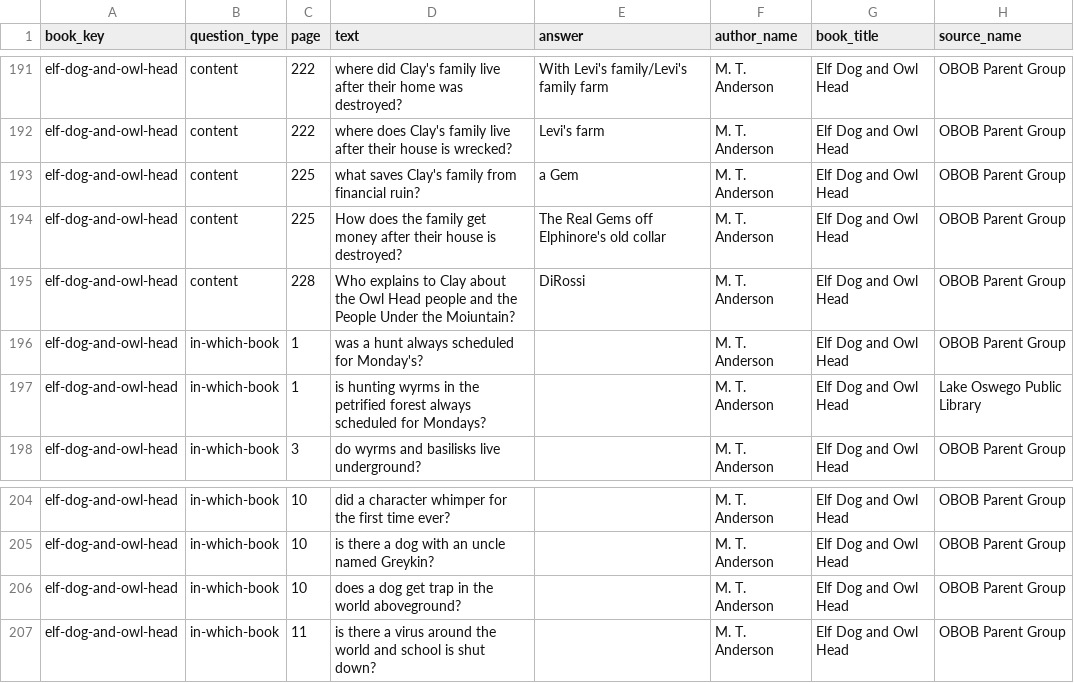
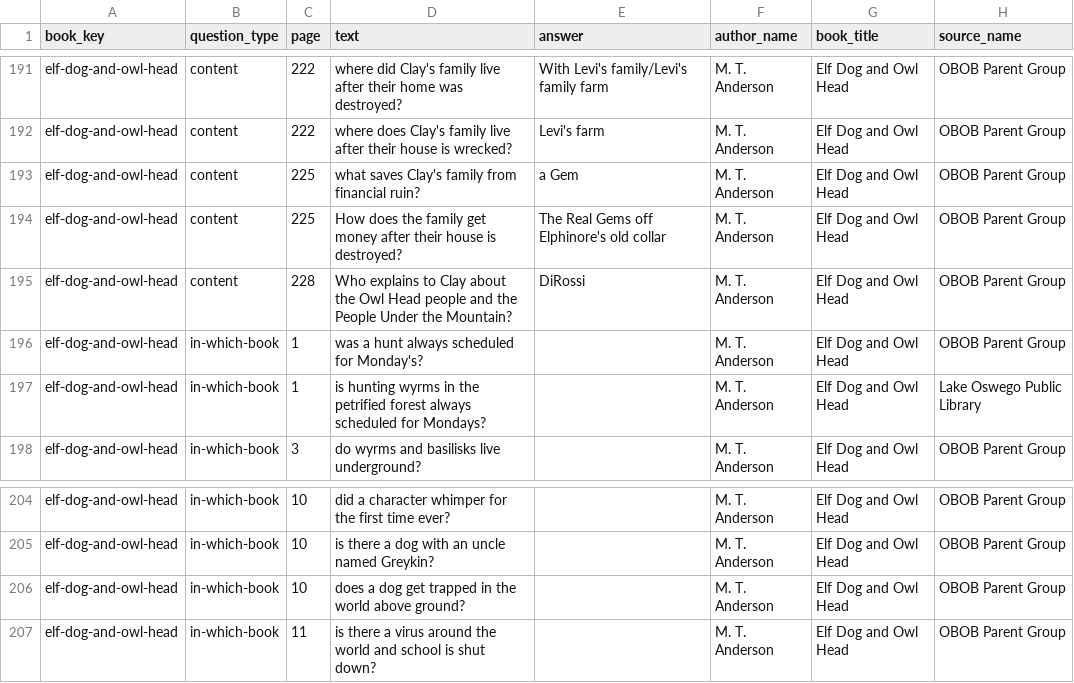
Before and after one commit to brianellin/obob-nextjs, a CSV file: public/exports/2025-2026/3-5/elf-dog-and-owl-head-2025-2026-3-5.csv, drawn as a sheet; only a part is shown, gaps mark what is left out.

Commit message:
many typo fixes

```diff
--- a/public/exports/2025-2026/3-5/elf-dog-and-owl-head-2025-2026-3-5.csv
+++ b/public/exports/2025-2026/3-5/elf-dog-and-owl-head-2025-2026-3-5.csv
@@ -194,3 +194,3 @@ elf-dog-and-owl-head,content,225,what saves Clay's family from financial ruin?,a
 elf-dog-and-owl-head,content,225,How does the family get money after their house is destroyed?,The Real Gems off Elphinore's old collar,M. T. Anderson,Elf Dog and Owl Head,OBOB Parent Group
-elf-dog-and-owl-head,content,228,Who explains to Clay about the Owl Head people and the People Under the Moiuntain?,DiRossi,M. T. Anderson,Elf Dog and Owl Head,OBOB Parent Group
+elf-dog-and-owl-head,content,228,Who explains to Clay about the Owl Head people and the People Under the Mountain?,DiRossi,M. T. Anderson,Elf Dog and Owl Head,OBOB Parent Group
 elf-dog-and-owl-head,in-which-book,1,was a hunt always scheduled for Monday's?,,M. T. Anderson,Elf Dog and Owl Head,OBOB Parent Group
@@ -205,3 +205,3 @@ elf-dog-and-owl-head,in-which-book,10,did a character whimper for the first time
 elf-dog-and-owl-head,in-which-book,10,is there a dog with an uncle named Greykin?,,M. T. Anderson,Elf Dog and Owl Head,OBOB Parent Group
-elf-dog-and-owl-head,in-which-book,10,does a dog get trap in the world aboveground?,,M. T. Anderson,Elf Dog and Owl Head,OBOB Parent Group
+elf-dog-and-owl-head,in-which-book,10,does a dog get trapped in the world above ground?,,M. T. Anderson,Elf Dog and Owl Head,OBOB Parent Group
 elf-dog-and-owl-head,in-which-book,11,is there a virus around the world and school is shut down?,,M. T. Anderson,Elf Dog and Owl Head,OBOB Parent Group
```
Also changed, not shown: public/exports/2025-2026/3-5/hatchet-2025-2026-3-5.csv, public/exports/2025-2026/3-5/inside-out-and-back-again-2025-2026-3-5.csv, 10 other files.
